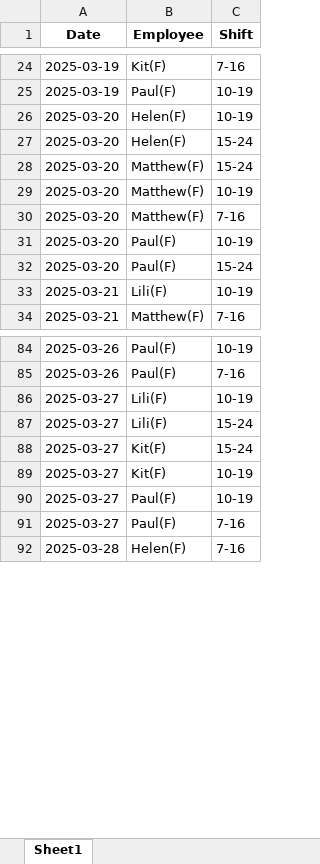
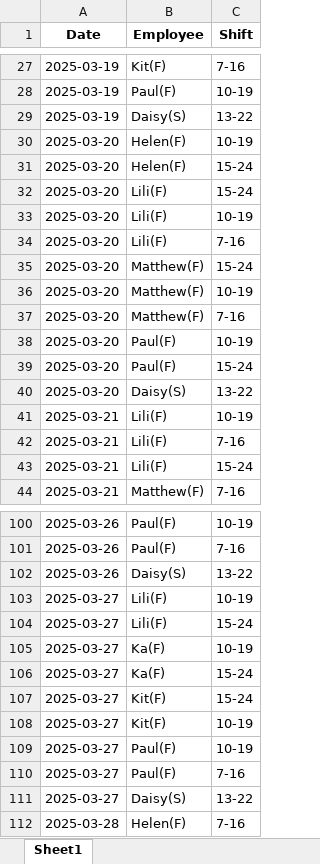
Before and after one commit to AiroGriefwind/ScheduleMaker, an Excel workbook: availability_export.xlsx, sheet Sheet1, drawn as a sheet; only a part is shown, gaps mark what is left out; values as stored, in another font and other column widths than the file's, no borders; the diff covers the shown part only; the diff names each change by its address in the sheet, - before the commit and + after, or states it on an @@ line.

```diff
--- a/availability_export.xlsx (sheet Sheet1)
+++ b/availability_export.xlsx (sheet Sheet1)
+row 29: 2025-03-19 | Daisy(S) | 13-22
+row 32: 2025-03-20 | Lili(F) | 15-24
+row 33: 2025-03-20 | Lili(F) | 10-19
+row 34: 2025-03-20 | Lili(F) | 7-16
+row 40: 2025-03-20 | Daisy(S) | 13-22
+row 42: 2025-03-21 | Lili(F) | 7-16
+row 43: 2025-03-21 | Lili(F) | 15-24
+row 102: 2025-03-26 | Daisy(S) | 13-22
+row 105: 2025-03-27 | Ka(F) | 10-19
+row 106: 2025-03-27 | Ka(F) | 15-24
+row 111: 2025-03-27 | Daisy(S) | 13-22
```
Also changed, not shown: 32 added rows and 2 moved rows elsewhere in this sheet, freelancer_schedule_weighted_randomization.xlsx, 3 other files.
